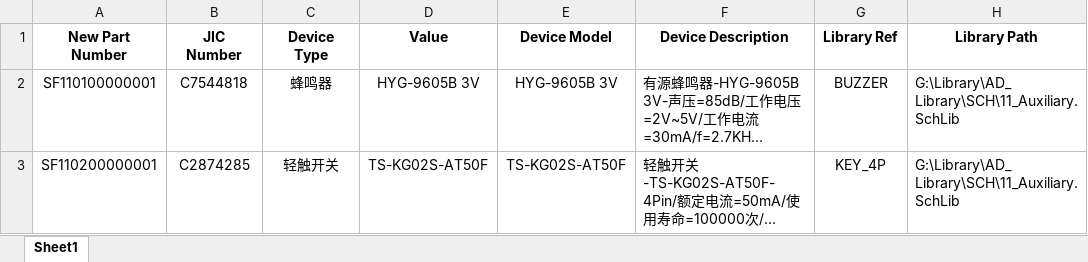
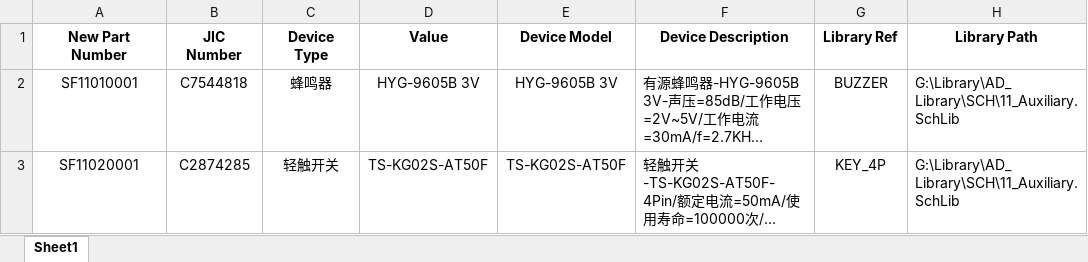
Before and after one commit to Summerele/Library, an Excel workbook: AD_Library/Excel/11_Auxiliary.xlsx, sheet Sheet1, drawn as a sheet; only a part is shown; long unchanged cells end in …; values as stored, in another font and other column widths than the file's, no borders; the diff names each change by its address in the sheet, - before the commit and + after, or states it on an @@ line.

```diff
--- a/AD_Library/Excel/11_Auxiliary.xlsx (sheet Sheet1)
+++ b/AD_Library/Excel/11_Auxiliary.xlsx (sheet Sheet1)
-A2 (New Part Number): SF110100000001
+A2 (New Part Number): SF11010001
-A3 (New Part Number): SF110200000001
+A3 (New Part Number): SF11020001
```
Also changed, not shown: AD_Library/Excel/01_Basic.xlsx, AD_Library/Excel/03_Functional_IC.xlsx, 6 other files.
